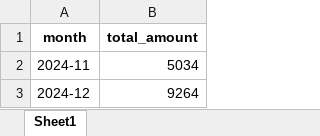
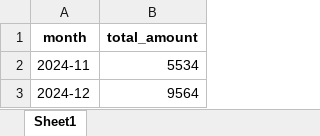
Before and after one commit to RugvedR/keep_expense_track_v3, an Excel workbook: monthly_expenses.xlsx, sheet Sheet1, drawn as a sheet; values as stored, in another font and other column widths than the file's, no borders; the diff names each change by its address in the sheet, - before the commit and + after, or states it on an @@ line.

```diff
--- a/monthly_expenses.xlsx (sheet Sheet1)
+++ b/monthly_expenses.xlsx (sheet Sheet1)
-B2 (total_amount): 5034
+B2 (total_amount): 5534
-B3 (total_amount): 9264
+B3 (total_amount): 9564
```
Also changed, not shown: expenses.xlsx, 3 other files.
